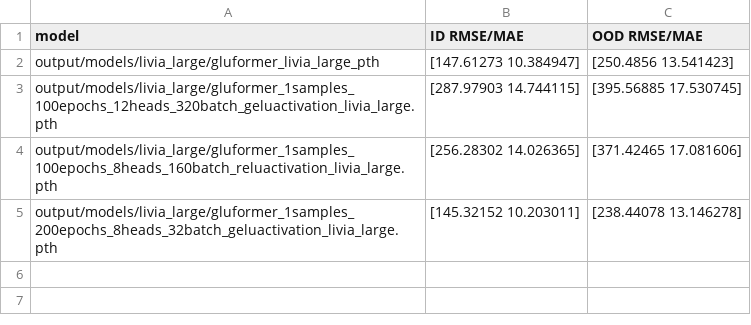
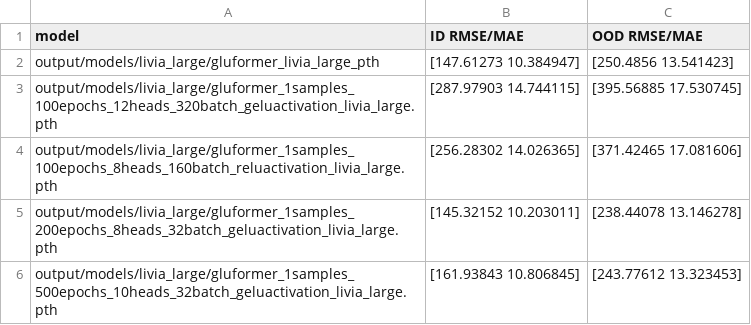
Before and after one commit to antonkulaga/GlucoBench, a CSV file: output/models/livia_large/metrics.csv, drawn as a sheet.

Commit message:
one more model

```diff
--- a/output/models/livia_large/metrics.csv
+++ b/output/models/livia_large/metrics.csv
@@ -5 +5,2 @@ output/models/livia_large/gluformer_1samples_100epochs_8heads_160batch_reluactiv
 output/models/livia_large/gluformer_1samples_200epochs_8heads_32batch_geluactivation_livia_large.pth,[145.32152   10.203011],[238.44078   13.146278]
+output/models/livia_large/gluformer_1samples_500epochs_10heads_32batch_geluactivation_livia_large.pth,[161.93843   10.806845],[243.77612   13.323453]
```
Also changed, not shown: 4 other files.
